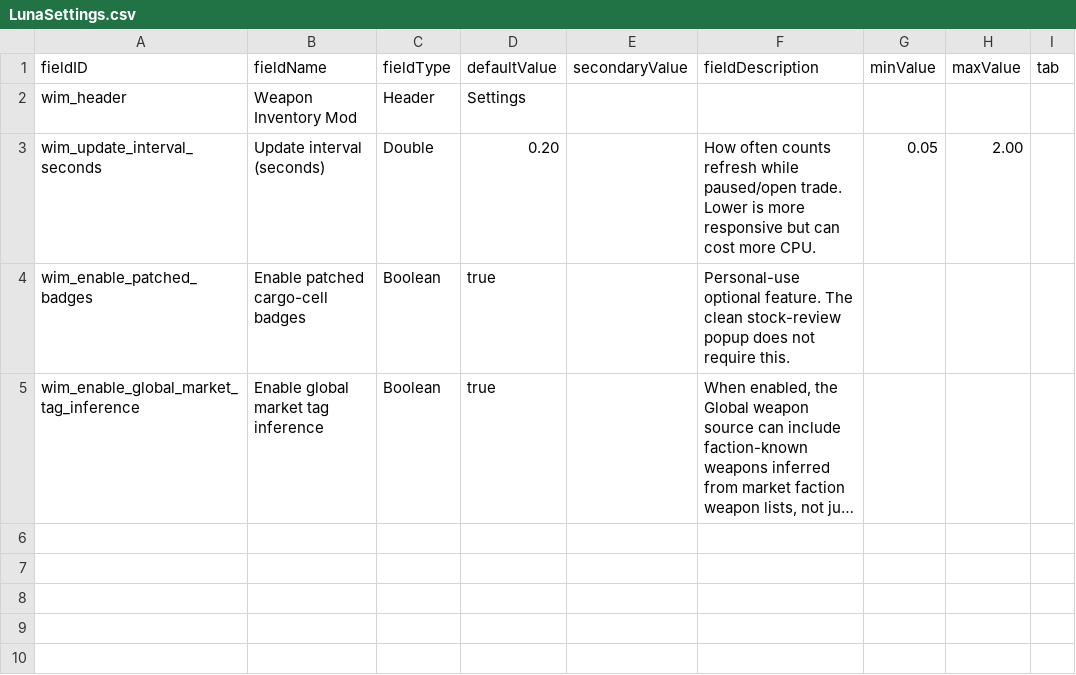
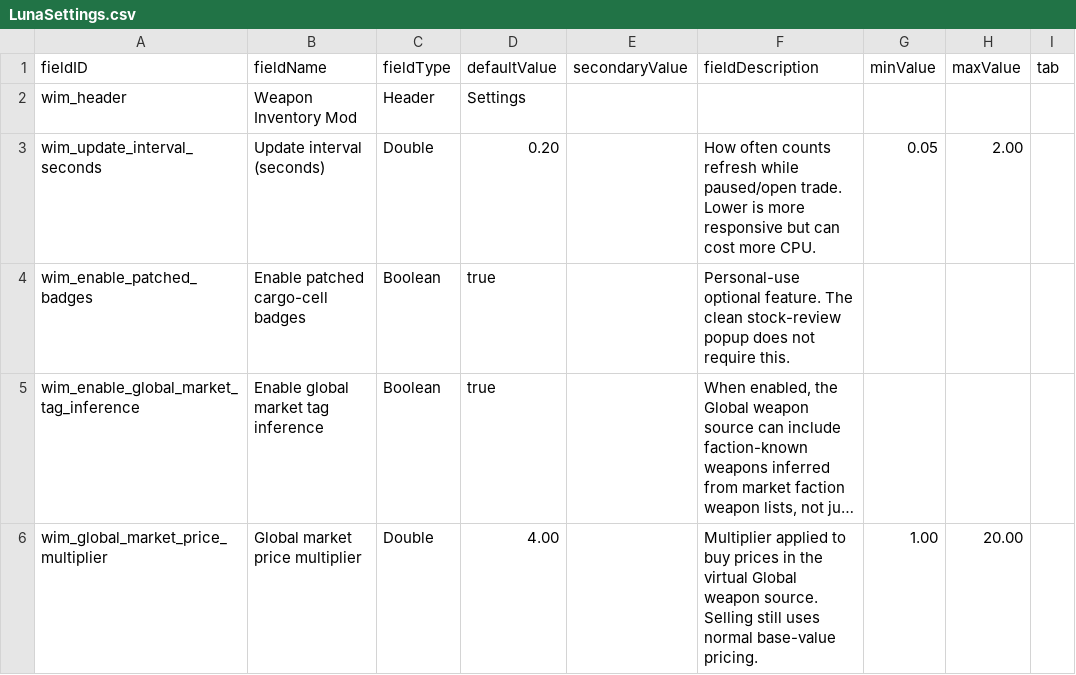
Before and after one commit to seanra94/weapon-inventory-mod, a CSV file: data/config/LunaSettings.csv, drawn as a sheet; long unchanged cells end in …; the diff names each change by its address in the sheet, - before the commit and + after, or states it on an @@ line.

Commit message:
Remove stock review modes and mark up global prices

```diff
--- a/data/config/LunaSettings.csv
+++ b/data/config/LunaSettings.csv
+row 6: wim_global_market_price_multiplier | Global market price multiplier | Double | 4.00 |  | Multiplier applied to buy prices in the virtual Global weapon source. Selling still uses normal base-value pricing. | 1.00 | 20.00
```
Also changed, not shown: 18 other files.
